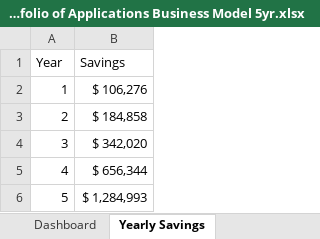
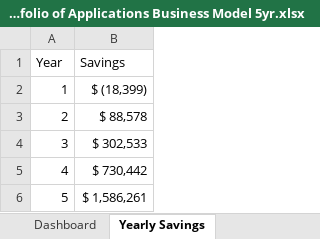
Before and after one commit to bcgov/containerization-and-cloud-economic-model, an Excel workbook: Portfolio of Applications Business Model 5yr.xlsx, sheet Yearly Savings, drawn as a sheet; values as stored, in another font and other column widths than the file's, no borders; the diff names each change by its address in the sheet, - before the commit and + after, or states it on an @@ line.

```diff
--- a/Portfolio of Applications Business Model 5yr.xlsx (sheet Yearly Savings)
+++ b/Portfolio of Applications Business Model 5yr.xlsx (sheet Yearly Savings)
-B2 (Savings): $ 106,276
+B2 (Savings): $ (18,399)
-B3 (Savings): $ 184,858
+B3 (Savings): $ 88,578
-B4 (Savings): $ 342,020
+B4 (Savings): $ 302,533
-B5 (Savings): $ 656,344
+B5 (Savings): $ 730,442
-B6 (Savings): $ 1,284,993
+B6 (Savings): $ 1,586,261
```
Also changed, not shown: sheet Portfolio Value Summary, sheet Value Constants, sheet Yearly Values & Costs, other sheet tabs, formulas that keep their value, charts or pictures, 1 other file.
